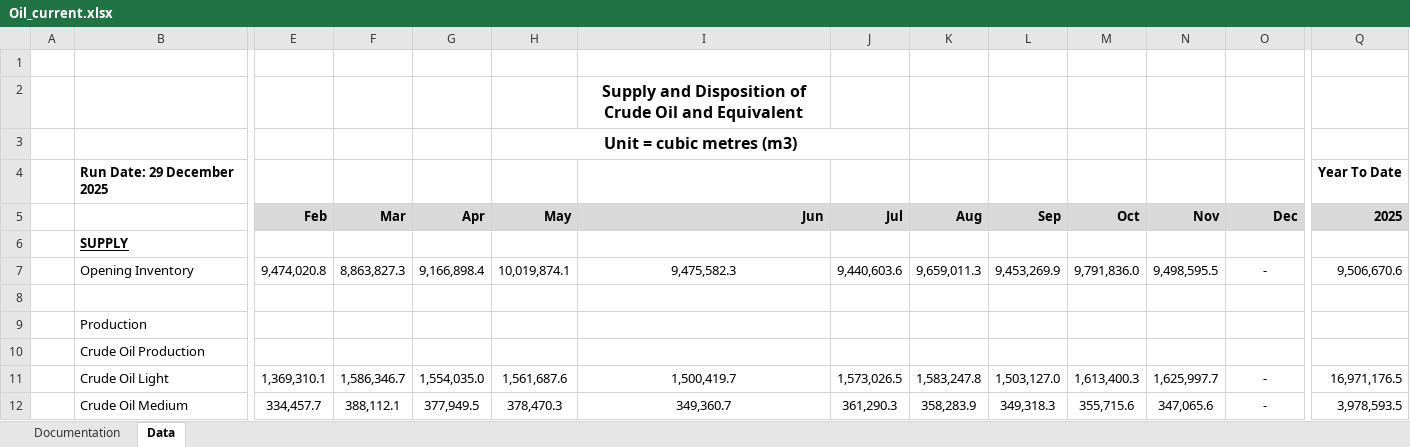
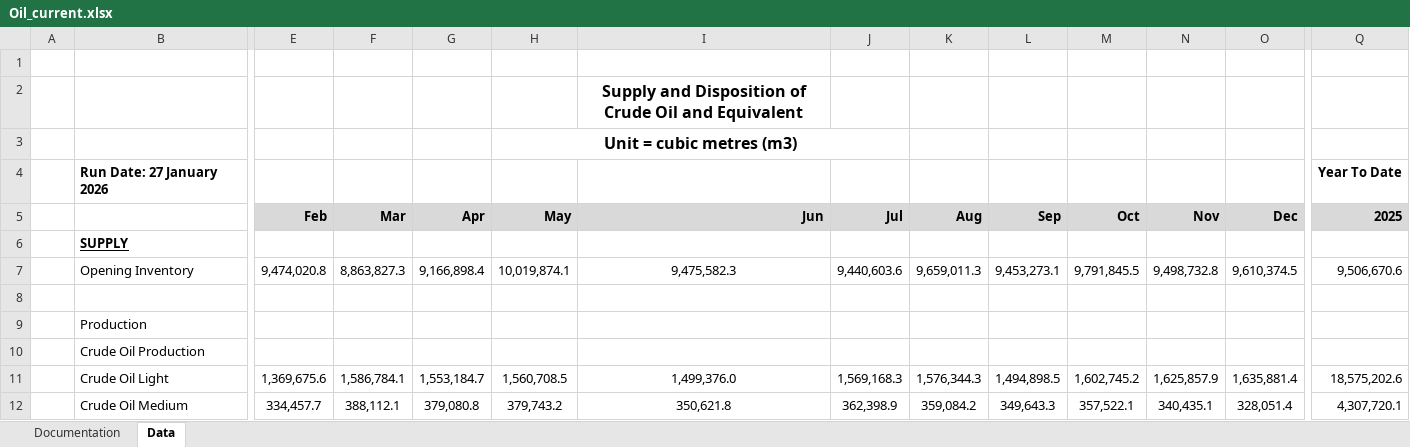
Before and after one commit to leachandrew/st3, an Excel workbook: Oil_current.xlsx, sheet Data, drawn as a sheet; only a part is shown, gaps mark what is left out; values as stored, in another font and other column widths than the file's, no borders; charts and pictures not drawn; the diff covers the shown part only; the diff names each change by its address in the sheet, - before the commit and + after, or states it on an @@ line.

```diff
--- a/Oil_current.xlsx (sheet Data)
+++ b/Oil_current.xlsx (sheet Data)
-B4: Run Date: 29 December 2025
+B4: Run Date: 27 January 2026
-L7 (Sep): 9,453,269.9
+L7 (Sep): 9,453,273.1
-M7 (Oct): 9,791,836.0
+M7 (Oct): 9,791,845.5
-N7 (Nov): 9,498,595.5
+N7 (Nov): 9,498,732.8
-O7 (Dec): -
+O7 (Dec): 9,610,374.5
-E11 (Feb): 1,369,310.1
+E11 (Feb): 1,369,675.6
-F11 (Mar): 1,586,346.7
+F11 (Mar): 1,586,784.1
-G11 (Apr): 1,554,035.0
+G11 (Apr): 1,553,184.7
-H11 (May): 1,561,687.6
+H11 (May): 1,560,708.5
-I11 (Jun): 1,500,419.7
+I11 (Jun): 1,499,376.0
-J11 (Jul): 1,573,026.5
+J11 (Jul): 1,569,168.3
-K11 (Aug): 1,583,247.8
+K11 (Aug): 1,576,344.3
-L11 (Sep): 1,503,127.0
+L11 (Sep): 1,494,898.5
-M11 (Oct): 1,613,400.3
+M11 (Oct): 1,602,745.2
-N11 (Nov): 1,625,997.7
+N11 (Nov): 1,625,857.9
-O11 (Dec): -
+O11 (Dec): 1,635,881.4
-Q11 (2025): 16,971,176.5
+Q11 (2025): 18,575,202.6
-G12 (Apr): 377,949.5
+G12 (Apr): 379,080.8
-H12 (May): 378,470.3
+H12 (May): 379,743.2
-I12 (Jun): 349,360.7
+I12 (Jun): 350,621.8
-J12 (Jul): 361,290.3
+J12 (Jul): 362,398.9
-K12 (Aug): 358,283.9
+K12 (Aug): 359,084.2
-L12 (Sep): 349,318.3
+L12 (Sep): 349,643.3
-M12 (Oct): 355,715.6
+M12 (Oct): 357,522.1
-N12 (Nov): 347,065.6
+N12 (Nov): 340,435.1
-O12 (Dec): -
+O12 (Dec): 328,051.4
-Q12 (2025): 3,978,593.5
+Q12 (2025): 4,307,720.1
```
Also changed, not shown: 191 edited cells elsewhere in this sheet, Gas_current.xlsx, 9 other files.
